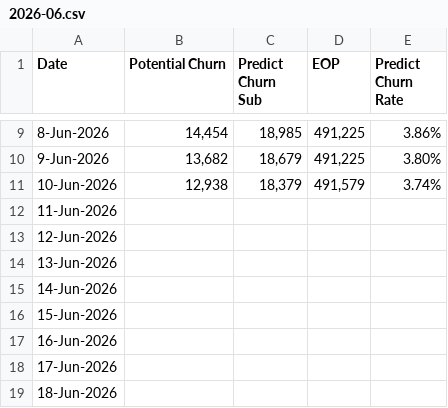
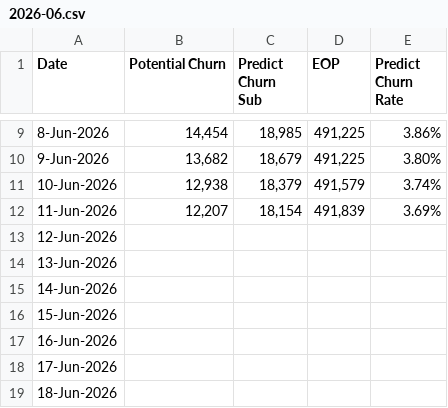
Before and after one commit to dhy-519/cbn-crm, a CSV file: 2026-06.csv, drawn as a sheet; only a part is shown, gaps mark what is left out.

Commit message:
Add files via upload

```diff
--- a/2026-06.csv
+++ b/2026-06.csv
@@ -11,3 +11,3 @@
 10-Jun-2026,"12,938","18,379","491,579",3.74%
-11-Jun-2026,,,,
+11-Jun-2026,"12,207","18,154","491,839",3.69%
 12-Jun-2026,,,,
```
